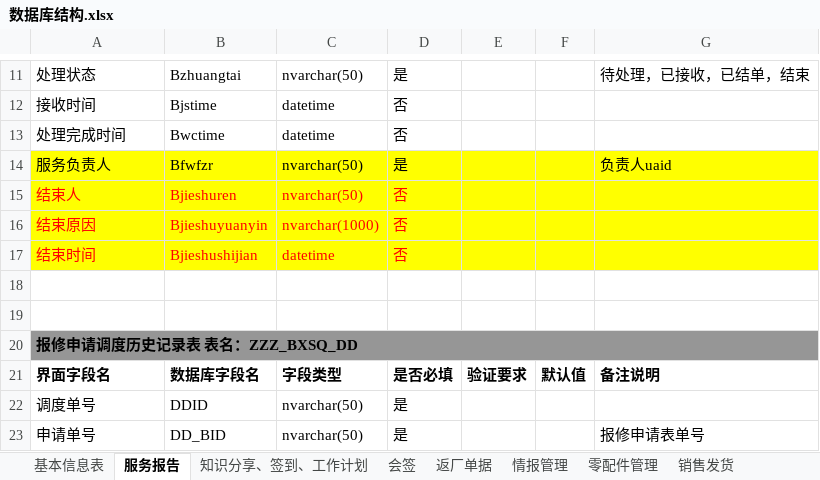
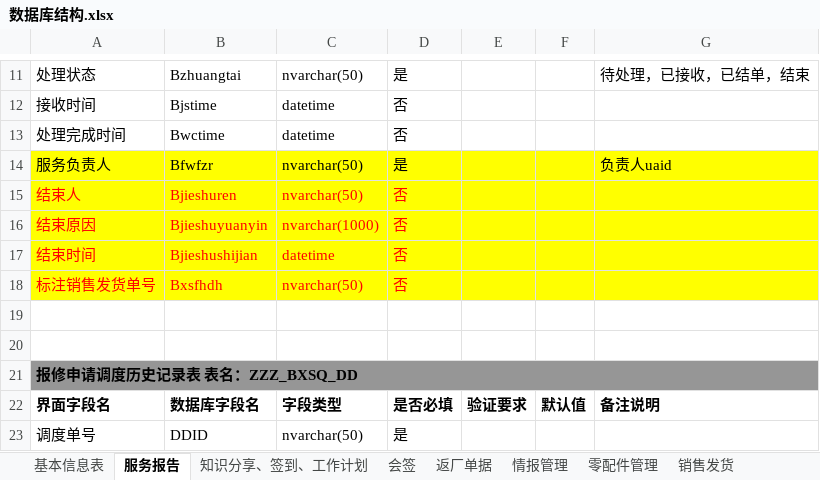
Before and after one commit to gotodk/shfw, an Excel workbook: 数据库结构.xlsx, sheet 服务报告, drawn as a sheet; only a part is shown, gaps mark what is left out; the shorter side is filled out with more unchanged rows; values as stored, in another font and other column widths than the file's, no borders; the diff names each change by its address in the sheet, - before the commit and + after, or states it on an @@ line.

```diff
--- a/数据库结构.xlsx (sheet 服务报告)
+++ b/数据库结构.xlsx (sheet 服务报告)
+row 18: 标注销售发货单号 | Bxsfhdh | nvarchar(50) | 否
```
Also changed, not shown: 14 other files.
